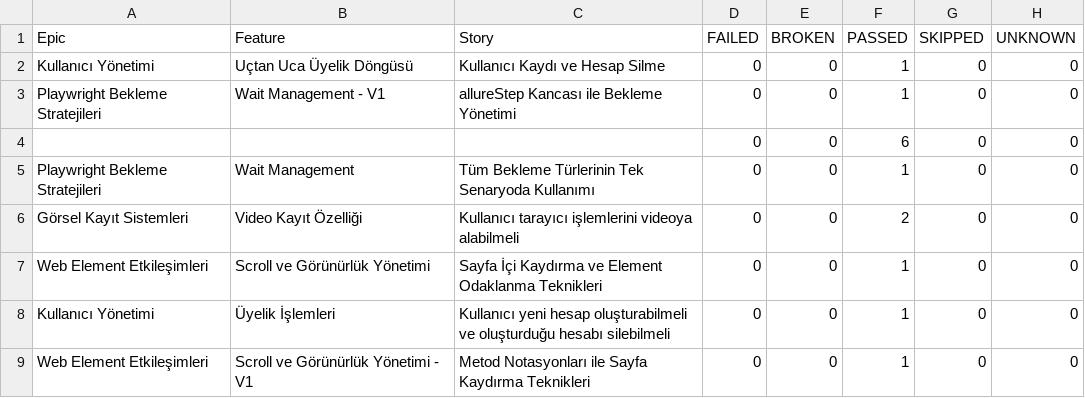
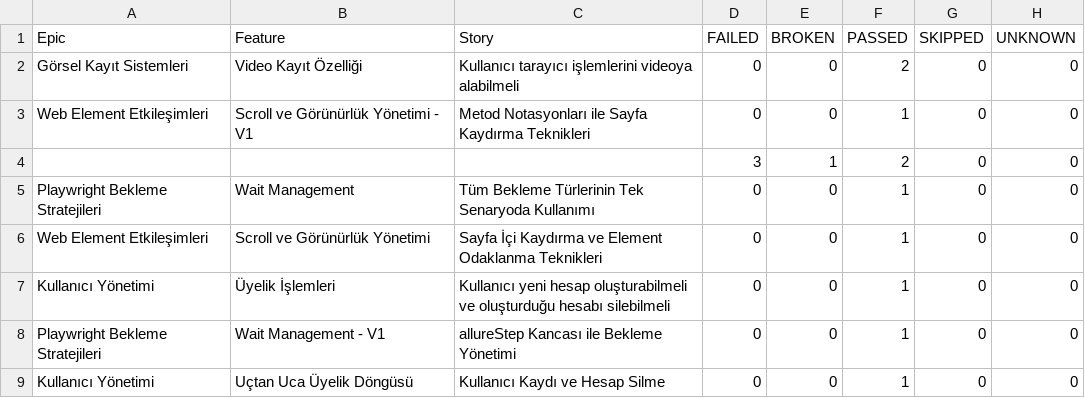
Before and after one commit to IpekSozbir/TestAutomationWithPlaywrightJava, a CSV file: allure-history/data/behaviors.csv, drawn as a sheet.

```diff
--- a/allure-history/data/behaviors.csv
+++ b/allure-history/data/behaviors.csv
@@ -1,9 +1,9 @@
 "Epic","Feature","Story","FAILED","BROKEN","PASSED","SKIPPED","UNKNOWN"
-"Kullanıcı Yönetimi","Uçtan Uca Üyelik Döngüsü","Kullanıcı Kaydı ve Hesap Silme","0","0","1","0","0"
-"Playwright Bekleme Stratejileri","Wait Management - V1","allureStep Kancası ile Bekleme Yönetimi","0","0","1","0","0"
-"","","","0","0","6","0","0"
+"Görsel Kayıt Sistemleri","Video Kayıt Özelliği","Kullanıcı tarayıcı işlemlerini videoya alabilmeli","0","0","2","0","0"
+"Web Element Etkileşimleri","Scroll ve Görünürlük Yönetimi - V1","Metod Notasyonları ile Sayfa Kaydırma Teknikleri","0","0","1","0","0"
+"","","","3","1","2","0","0"
 "Playwright Bekleme Stratejileri","Wait Management","Tüm Bekleme Türlerinin Tek Senaryoda Kullanımı","0","0","1","0","0"
-"Görsel Kayıt Sistemleri","Video Kayıt Özelliği","Kullanıcı tarayıcı işlemlerini videoya alabilmeli","0","0","2","0","0"
 "Web Element Etkileşimleri","Scroll ve Görünürlük Yönetimi","Sayfa İçi Kaydırma ve Element Odaklanma Teknikleri","0","0","1","0","0"
 "Kullanıcı Yönetimi","Üyelik İşlemleri","Kullanıcı yeni hesap oluşturabilmeli ve oluşturduğu hesabı silebilmeli","0","0","1","0","0"
-"Web Element Etkileşimleri","Scroll ve Görünürlük Yönetimi - V1","Metod Notasyonları ile Sayfa Kaydırma Teknikleri","0","0","1","0","0"
+"Playwright Bekleme Stratejileri","Wait Management - V1","allureStep Kancası ile Bekleme Yönetimi","0","0","1","0","0"
+"Kullanıcı Yönetimi","Uçtan Uca Üyelik Döngüsü","Kullanıcı Kaydı ve Hesap Silme","0","0","1","0","0"
```
Also changed, not shown: allure-history/data/suites.csv, 51 other files.
